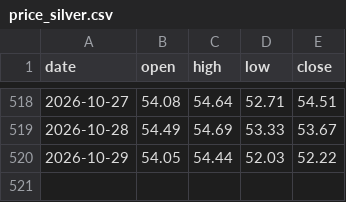
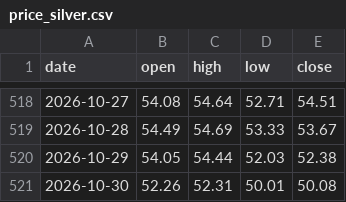
Before and after one commit to Allenvip1/G-P-C-R, a CSV file: data/price_silver.csv, drawn as a sheet; only a part is shown, gaps mark what is left out.

```diff
--- a/data/price_silver.csv
+++ b/data/price_silver.csv
@@ -519,2 +519,3 @@ date,open,high,low,close
 2026-10-28,54.49,54.69,53.33,53.67
-2026-10-29,54.05,54.44,52.03,52.22
+2026-10-29,54.05,54.44,52.03,52.38
+2026-10-30,52.26,52.31,50.01,50.08
```
Also changed, not shown: data/by_expiry.csv, data/gold_pcr.csv, 2 other files.
